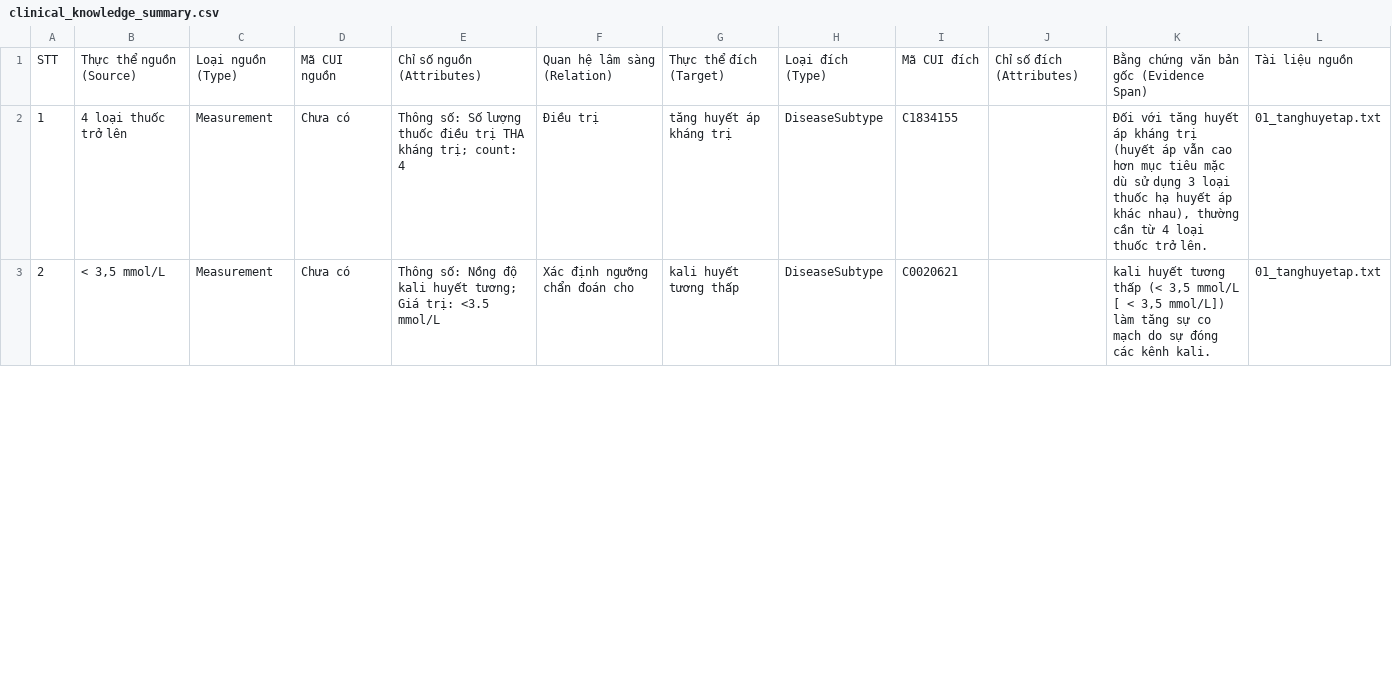
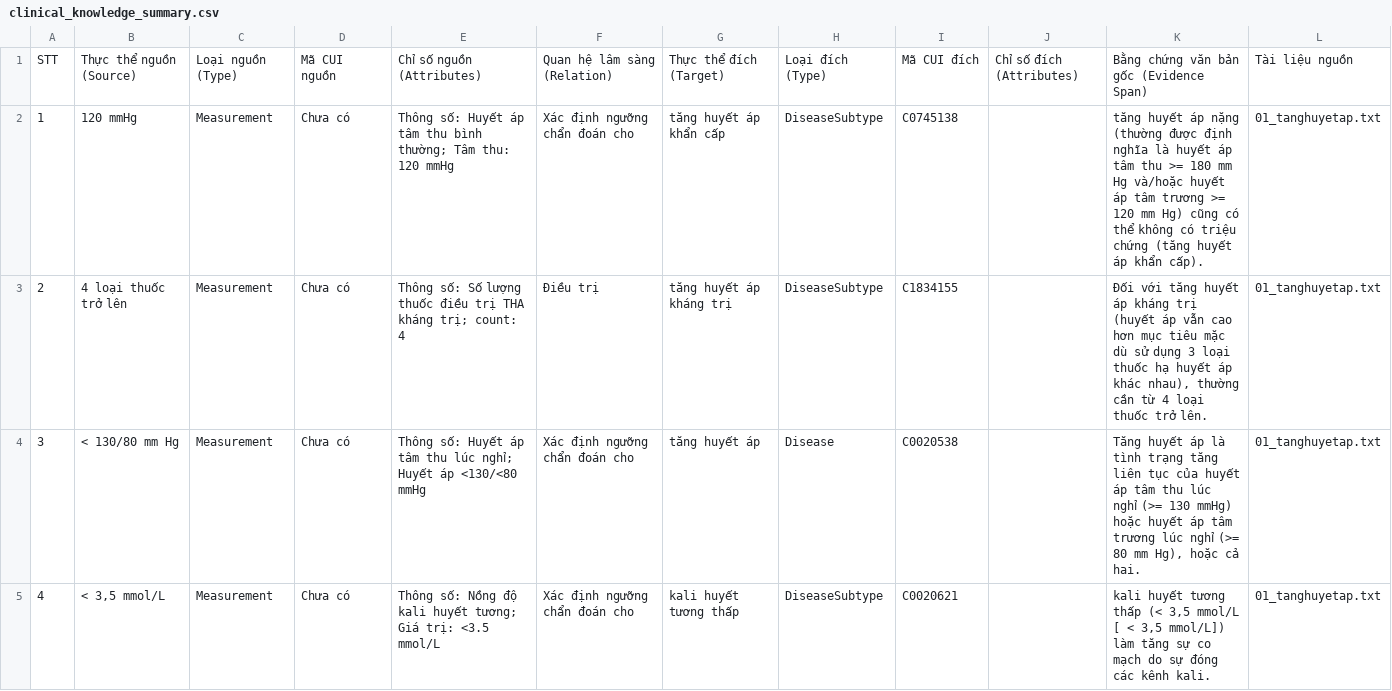
Before and after one commit to NoirHuy/Extract_Graph, a CSV file: data/exports/hypertension/clinical_knowledge_summary.csv, drawn as a sheet; only a part is shown; addresses are those after the commit; the diff covers the shown part only; the diff names each change by its address in the sheet, - before the commit and + after, or states it on an @@ line.

```diff
--- a/data/exports/hypertension/clinical_knowledge_summary.csv
+++ b/data/exports/hypertension/clinical_knowledge_summary.csv
+row 2: 1 | 120 mmHg | Measurement | Chưa có | Thông số: Huyết áp tâm thu bình thường; Tâm thu: 120 mmHg | Xác định ngưỡng chẩn đoán cho | tăng huyết áp khẩn cấp | DiseaseSubtype | C0745138 |  | tăng huyết áp nặng (thường được định nghĩa là huyết áp tâm thu >= 180 mm Hg và/hoặc huyết áp tâm trương >= 120 mm Hg) cũng có thể không có triệu chứng (tăng huyết áp khẩn cấp). | 01_tanghuyetap.txt
@@ column A renumbered from row 3 down @@
+row 4: 3 | < 130/80 mm Hg | Measurement | Chưa có | Thông số: Huyết áp tâm thu lúc nghỉ; Huyết áp <130/<80 mmHg | Xác định ngưỡng chẩn đoán cho | tăng huyết áp | Disease | C0020538 |  | Tăng huyết áp là tình trạng tăng liên tục của huyết áp tâm thu lúc nghỉ (>= 130 mmHg) hoặc huyết áp tâm trương lúc nghỉ (>= 80 mm Hg), hoặc cả hai. | 01_tanghuyetap.txt
```
Also changed, not shown: 4 removed rows and 7 edited cells elsewhere in this file, data/exports/diabetes/clinical_knowledge_summary.csv, data/exports/diabetes/nodes_entities.csv, 7 other files.
